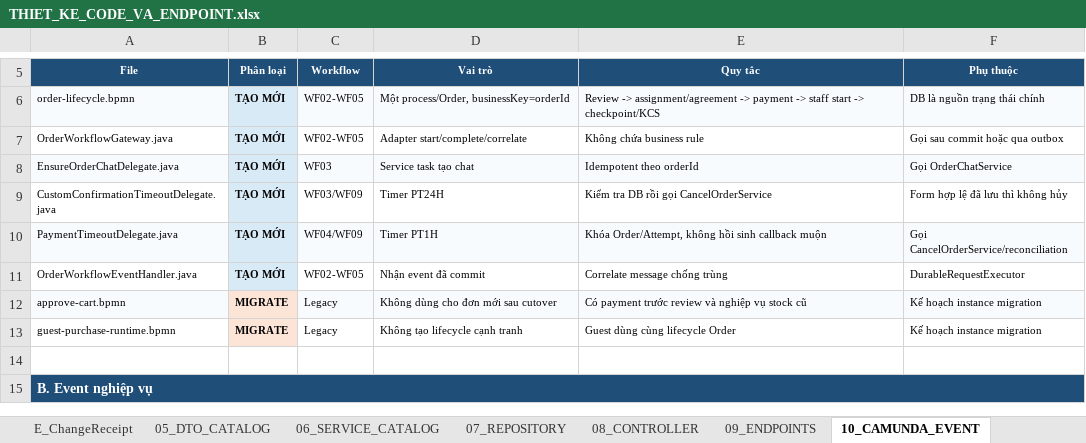
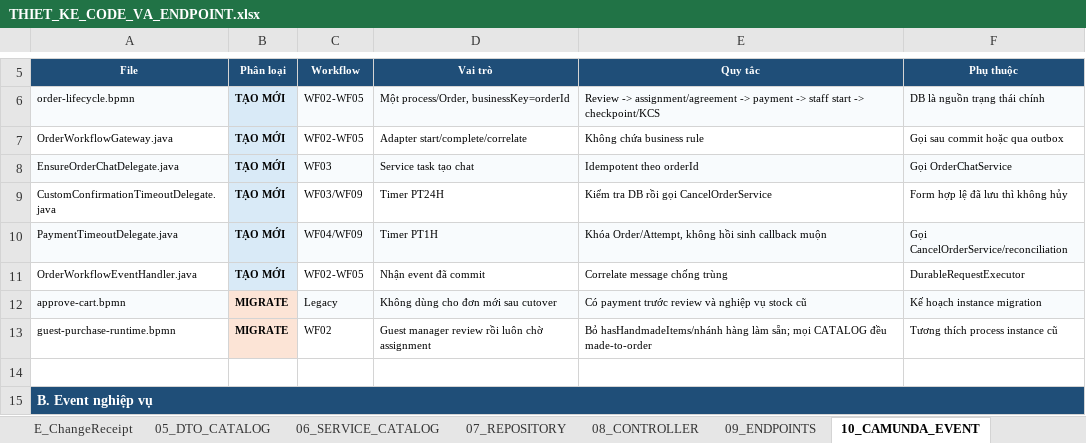
Before and after one commit to phamngoctu11/product_be, an Excel workbook: docs/THIET_KE_CODE_VA_ENDPOINT.xlsx, sheet 10_CAMUNDA_EVENT, drawn as a sheet; only a part is shown, gaps mark what is left out; values as stored, in another font and other column widths than the file's, no borders; table styles not drawn; the diff names each change by its address in the sheet, - before the commit and + after, or states it on an @@ line.

```diff
--- a/docs/THIET_KE_CODE_VA_ENDPOINT.xlsx (sheet 10_CAMUNDA_EVENT)
+++ b/docs/THIET_KE_CODE_VA_ENDPOINT.xlsx (sheet 10_CAMUNDA_EVENT)
-C13 (Workflow): Legacy
+C13 (Workflow): WF02
-D13 (Vai trò): Không tạo lifecycle cạnh tranh
+D13 (Vai trò): Guest manager review rồi luôn chờ assignment
-E13 (Quy tắc): Guest dùng cùng lifecycle Order
+E13 (Quy tắc): Bỏ hasHandmadeItems/nhánh hàng làm sẵn; mọi CATALOG đều made-to-order
-F13 (Phụ thuộc): Kế hoạch instance migration
+F13 (Phụ thuộc): Tương thích process instance cũ
```
Also changed, not shown: sheet 14_KIEM_THU, sheet 13_QUYET_DINH, sheet 12_KE_HOACH, sheet 03_OBJECT_CATALOG, sheet 04_ENTITY_CATALOG, sheet 06_SERVICE_CATALOG, 1 more sheet, 35 other files.
